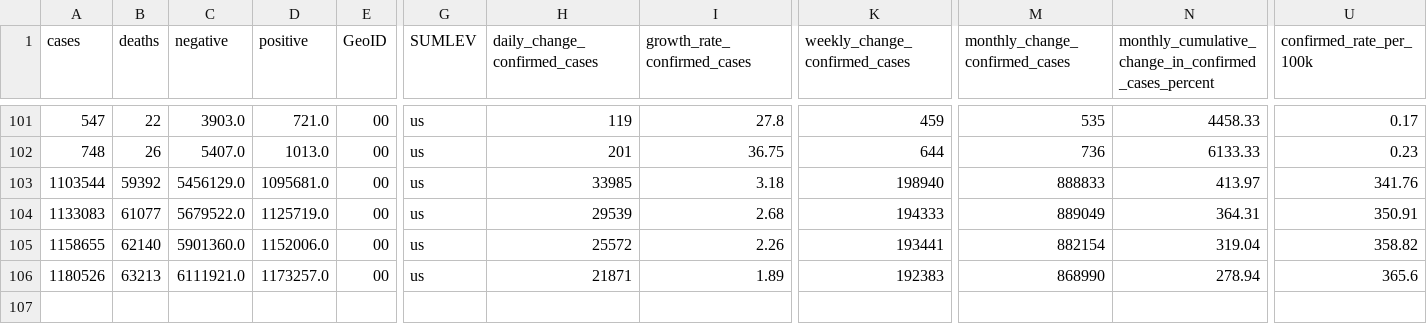
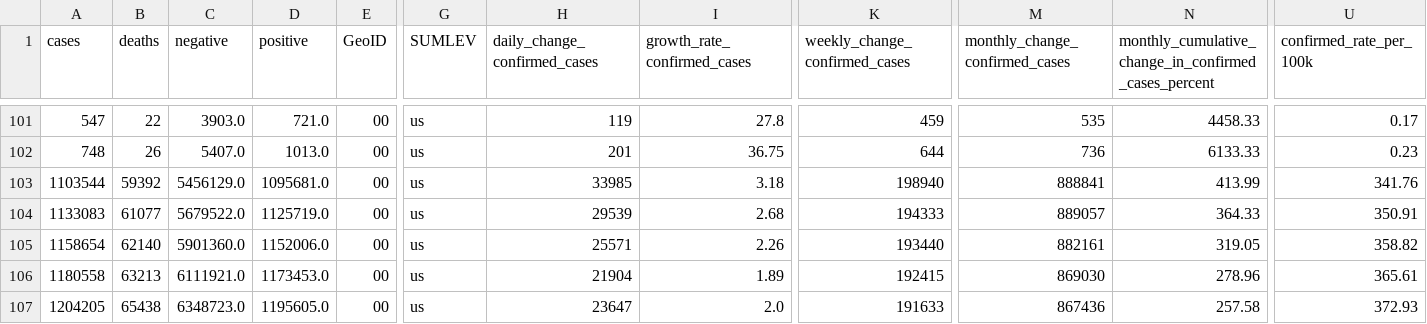
Before and after one commit to vedadr/CORONA19_VIZUALIST, a CSV file: us_vizualist.csv, drawn as a sheet; only a part is shown, gaps mark what is left out; rows hold the shown columns only; the diff covers the shown part only; the diff names each change by its address in the sheet, - before the commit and + after, or states it on an @@ line.

```diff
--- a/us_vizualist.csv
+++ b/us_vizualist.csv
-M103 (monthly_change_confirmed_cases): 888833
+M103 (monthly_change_confirmed_cases): 888841
-N103: 413.97
+N103: 413.99
-M104 (monthly_change_confirmed_cases): 889049
+M104 (monthly_change_confirmed_cases): 889057
-N104: 364.31
+N104: 364.33
-A105 (cases): 1158655
+A105 (cases): 1158654
-H105 (daily_change_confirmed_cases): 25572
+H105 (daily_change_confirmed_cases): 25571
-K105 (weekly_change_confirmed_cases): 193441
+K105 (weekly_change_confirmed_cases): 193440
-M105 (monthly_change_confirmed_cases): 882154
+M105 (monthly_change_confirmed_cases): 882161
-N105: 319.04
+N105: 319.05
-A106 (cases): 1180526
+A106 (cases): 1180558
-D106 (positive): 1173257.0
+D106 (positive): 1173453.0
-H106 (daily_change_confirmed_cases): 21871
+H106 (daily_change_confirmed_cases): 21904
-K106 (weekly_change_confirmed_cases): 192383
+K106 (weekly_change_confirmed_cases): 192415
-M106 (monthly_change_confirmed_cases): 868990
+M106 (monthly_change_confirmed_cases): 869030
-N106: 278.94
+N106: 278.96
-U106 (confirmed_rate_per_100k): 365.6
+U106 (confirmed_rate_per_100k): 365.61
+row 107: 1204205 | 65438 | 6348723.0 | 1195605.0 | 00 | us | 23647 | 2.0 | 191633 | 867436 | 257.58 | 372.93
```
Also changed, not shown: 52 edited cells elsewhere in this file, 1 other file.
